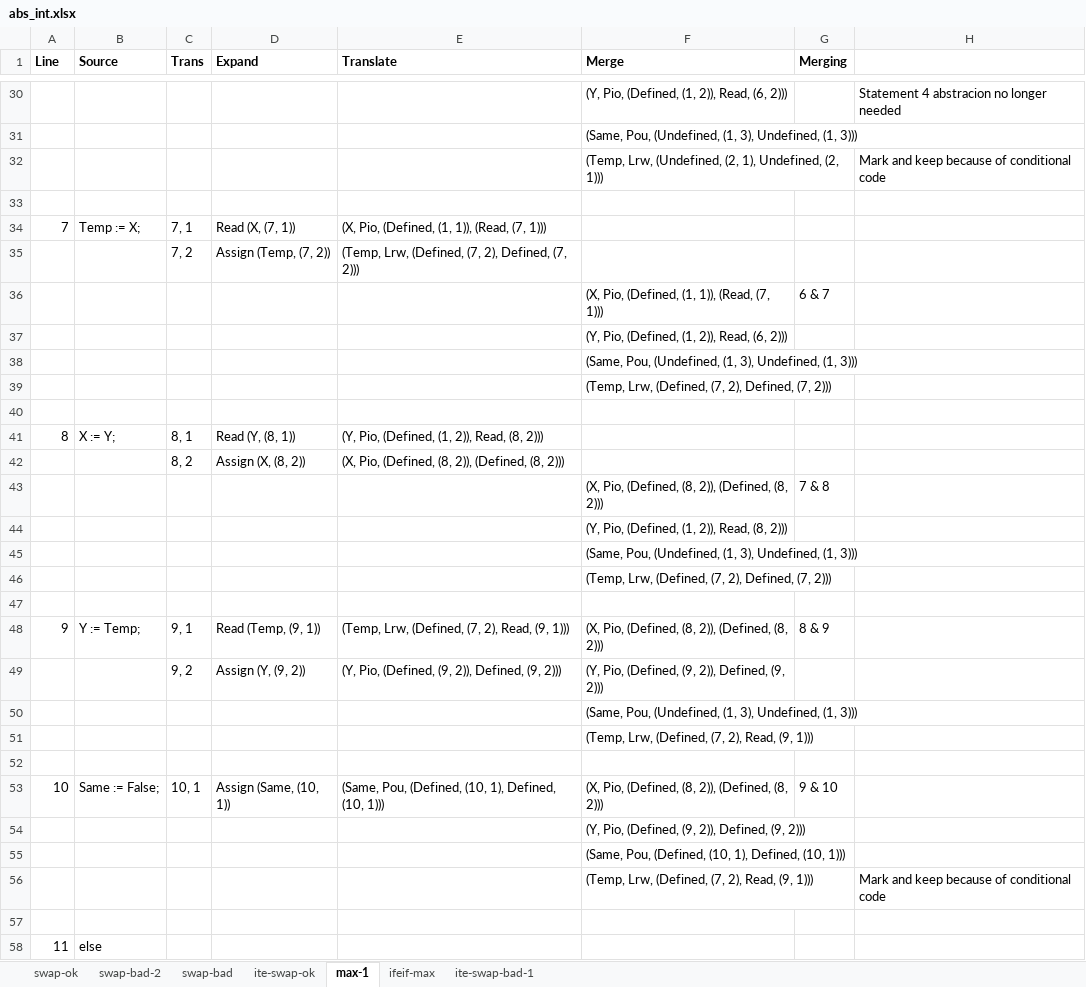
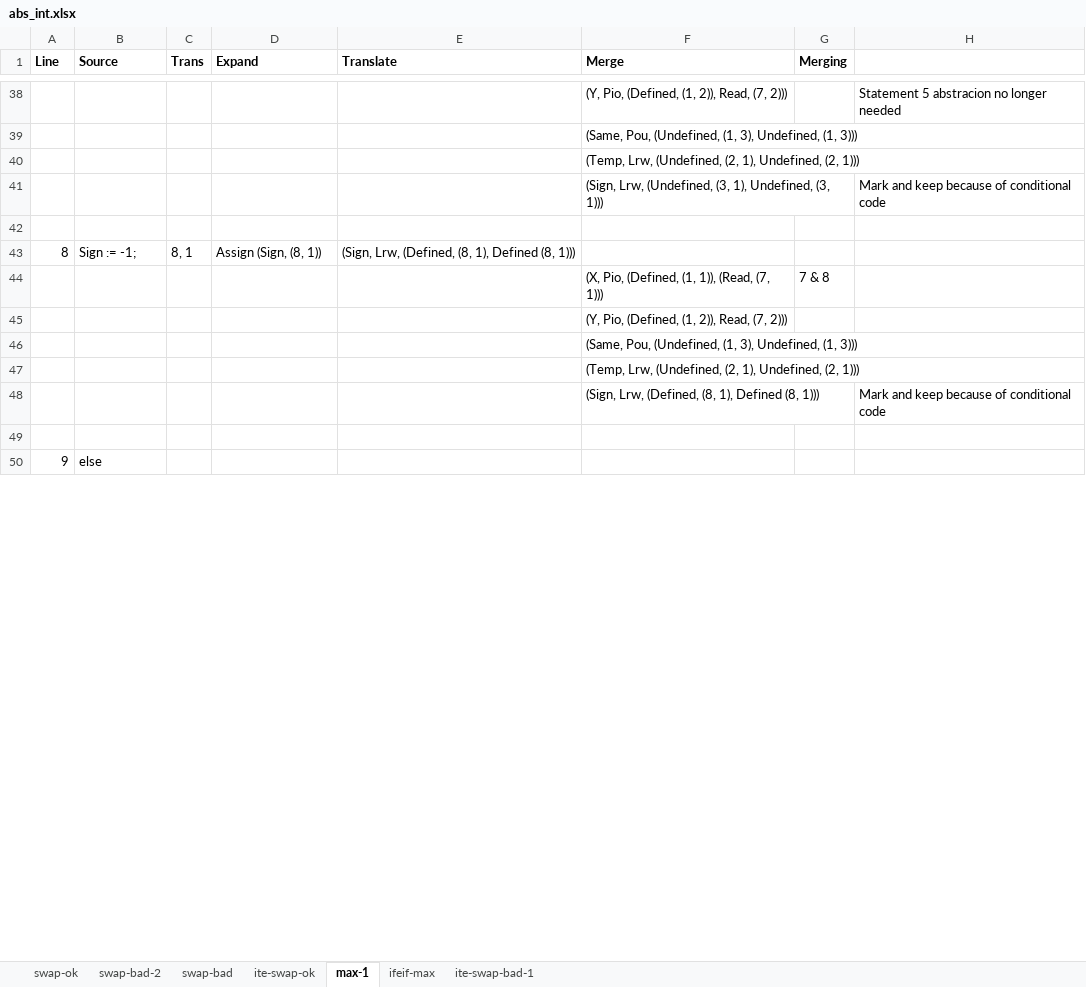
Before and after one commit to tjj2017/abs_int, an Excel workbook: abs_int.xlsx, sheet max-1, drawn as a sheet; only a part is shown, gaps mark what is left out; values as stored, in another font and other column widths than the file's, no borders; removed rows and columns are numbered as before the commit, all else as after; the diff covers the shown part only; the diff names each change by its address in the sheet, - before the commit and + after, or states it on an @@ line.

Commit message:
Add case statement analysis.

```diff
--- a/abs_int.xlsx (sheet max-1)
+++ b/abs_int.xlsx (sheet max-1)
@@ column A (Line) renumbered between rows 18 and 137 @@
-F38 (Merge): (Y, Pio, (Defined, (1, 2)), Read, (6, 2)))
+F38 (Merge): (Y, Pio, (Defined, (1, 2)), Read, (7, 2)))
-H38: Statement 4 abstracion no longer needed
+H38: Statement 5 abstracion no longer needed
+row 40:  |  |  |  |  | (Temp, Lrw, (Undefined, (2, 1), Undefined, (2, 1)))
-F41 (Merge): (Temp, Lrw, (Undefined, (2, 1), Undefined, (2, 1)))
+F41 (Merge): (Sign, Lrw, (Undefined, (3, 1), Undefined, (3, 1)))
-row 34: 7 | Temp := X; | 7, 1 | Read (X, (7, 1)) | (X, Pio, (Defined, (1, 1)), (Read, (7, 1)))
-row 35:  |  | 7, 2 | Assign (Temp, (7, 2)) | (Temp, Lrw, (Defined, (7, 2), Defined, (7, 2)))
+row 43: 8 | Sign := -1; | 8, 1 | Assign (Sign, (8, 1)) | (Sign, Lrw, (Defined, (8, 1), Defined (8, 1)))
-G44 (Merging): 6 & 7
+G44 (Merging): 7 & 8
-F45 (Merge): (Y, Pio, (Defined, (1, 2)), Read, (6, 2)))
+F45 (Merge): (Y, Pio, (Defined, (1, 2)), Read, (7, 2)))
-F47 (Merge): (Temp, Lrw, (Defined, (7, 2), Defined, (7, 2)))
+F47 (Merge): (Temp, Lrw, (Undefined, (2, 1), Undefined, (2, 1)))
-row 40: (empty)
-row 41: 8 | X := Y; | 8, 1 | Read (Y, (8, 1)) | (Y, Pio, (Defined, (1, 2)), Read, (8, 2)))
-row 42:  |  | 8, 2 | Assign (X, (8, 2)) | (X, Pio, (Defined, (8, 2)), (Defined, (8, 2)))
-row 43:  |  |  |  |  | (X, Pio, (Defined, (8, 2)), (Defined, (8, 2))) | 7 & 8
-row 44:  |  |  |  |  | (Y, Pio, (Defined, (1, 2)), Read, (8, 2)))
@@ row 45 moved to row 15: (Same, Pou, (Undefined, (1, 3), Undefine… @@
-row 46:  |  |  |  |  | (Temp, Lrw, (Defined, (7, 2), Defined, (7, 2)))
-row 47: (empty)
-row 48: 9 | Y := Temp; | 9, 1 | Read (Temp, (9, 1)) | (Temp, Lrw, (Defined, (7, 2), Read, (9, 1))) | (X, Pio, (Defined, (8, 2)), (Defined, (8, 2))) | 8 & 9
-row 49:  |  | 9, 2 | Assign (Y, (9, 2)) | (Y, Pio, (Defined, (9, 2)), Defined, (9, 2))) | (Y, Pio, (Defined, (9, 2)), Defined, (9, 2)))
@@ row 50 moved to row 74: (Same, Pou, (Undefined, (1, 3), Undefine… @@
-row 51:  |  |  |  |  | (Temp, Lrw, (Defined, (7, 2), Read, (9, 1)))
-row 52: (empty)
-row 53: 10 | Same := False; | 10, 1 | Assign (Same, (10, 1)) | (Same, Pou, (Defined, (10, 1), Defined, (10, 1))) | (X, Pio, (Defined, (8, 2)), (Defined, (8, 2))) | 9 & 10
-row 54:  |  |  |  |  | (Y, Pio, (Defined, (9, 2)), Defined, (9, 2)))
-row 55:  |  |  |  |  | (Same, Pou, (Defined, (10, 1), Defined, (10, 1)))
-F48 (Merge): (Temp, Lrw, (Defined, (7, 2), Read, (9, 1)))
+F48 (Merge): (Sign, Lrw, (Defined, (8, 1), Defined (8, 1)))
```
Also changed, not shown: 82 added rows, 3 removed rows and 40 edited cells elsewhere in this sheet.
